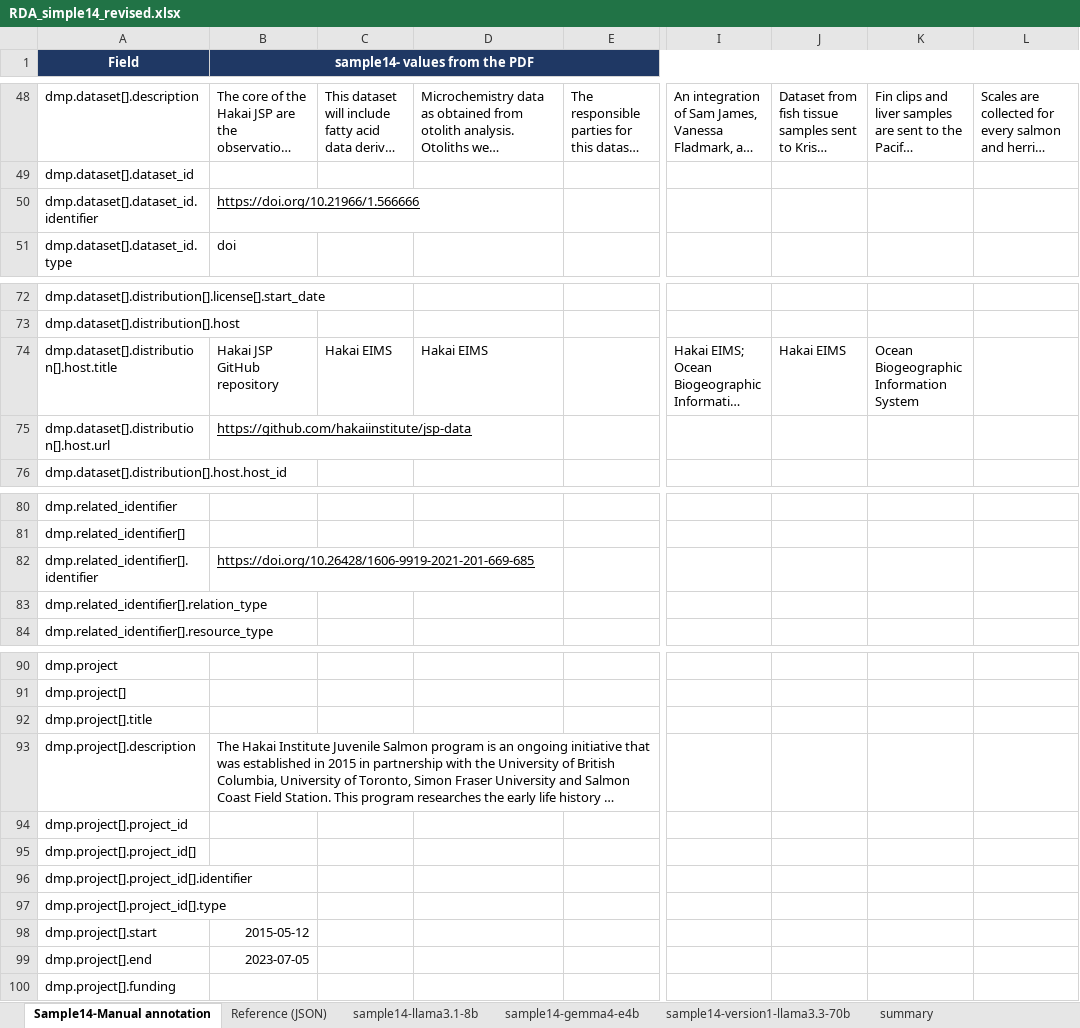
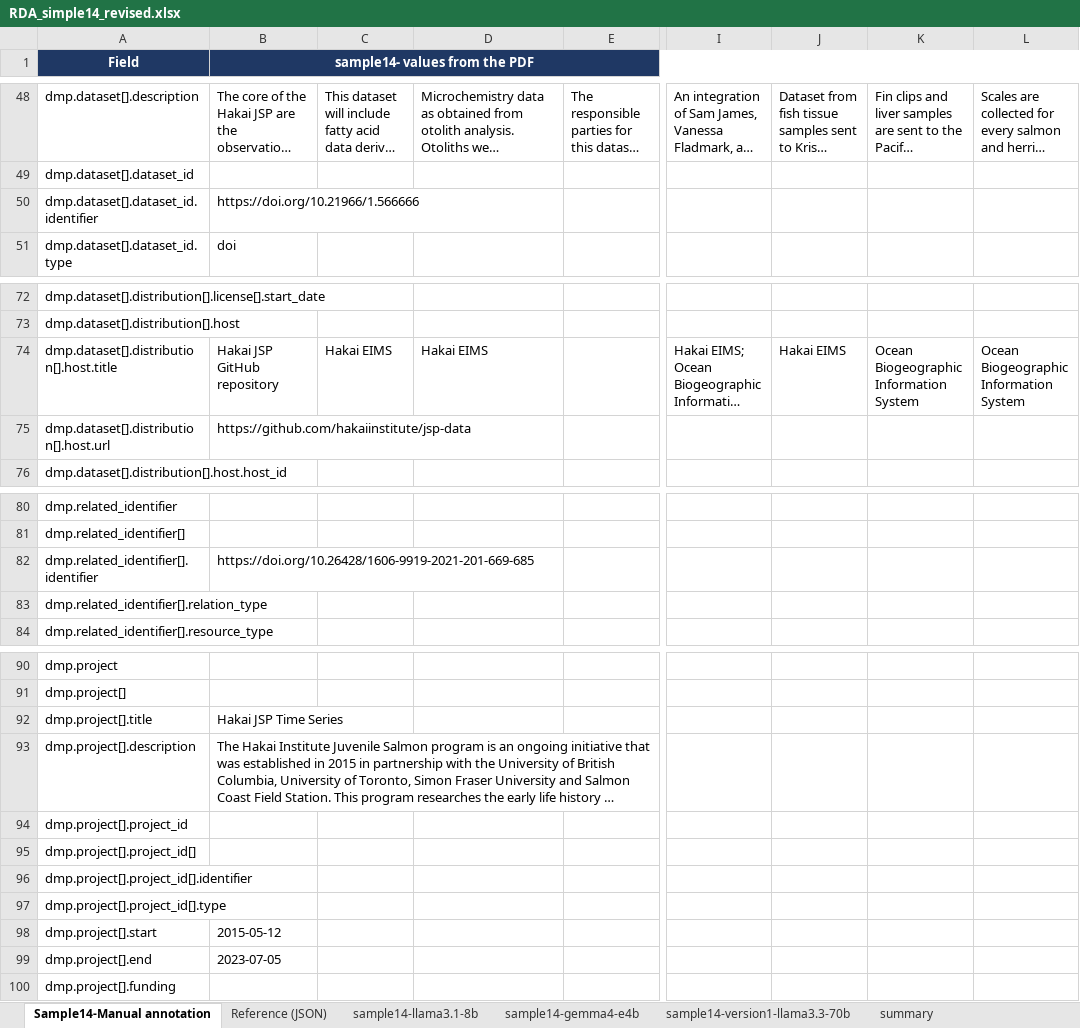
Before and after one commit to fairdataihub/dmpbridge, an Excel workbook: data/output/rda/RDA_simple14_revised.xlsx, sheet Sample14-Manual annotation, drawn as a sheet; only a part is shown, gaps mark what is left out; long unchanged cells end in …; values as stored, in another font and other column widths than the file's, no borders; the diff covers the shown part only; the diff names each change by its address in the sheet, - before the commit and + after, or states it on an @@ line.

```diff
--- a/data/output/rda/RDA_simple14_revised.xlsx (sheet Sample14-Manual annotation)
+++ b/data/output/rda/RDA_simple14_revised.xlsx (sheet Sample14-Manual annotation)
-B50 underline: on
+B50 underline: off
-L74: (empty)
+L74: Ocean Biogeographic Information System
-B75 underline: on
+B75 underline: off
-B82 underline: on
+B82 underline: off
-B92 (sample14- values from the PDF): (empty)
+B92 (sample14- values from the PDF): Hakai JSP Time Series
-B98:B99 alignment: right
+B98:B99 alignment: left
```
Also changed, not shown: 4 added rows, 14 edited cells and cell formats elsewhere in this sheet, data/output/rda/evaluation_results.xlsx, 1 other file.
